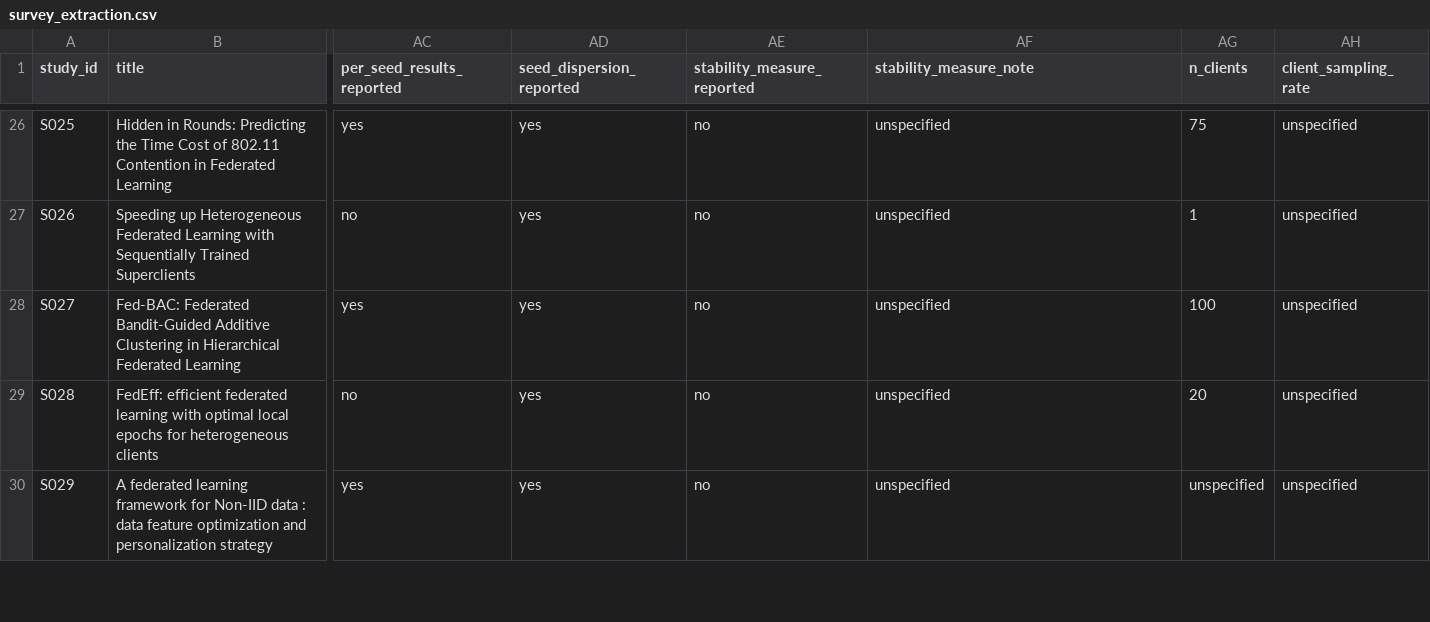
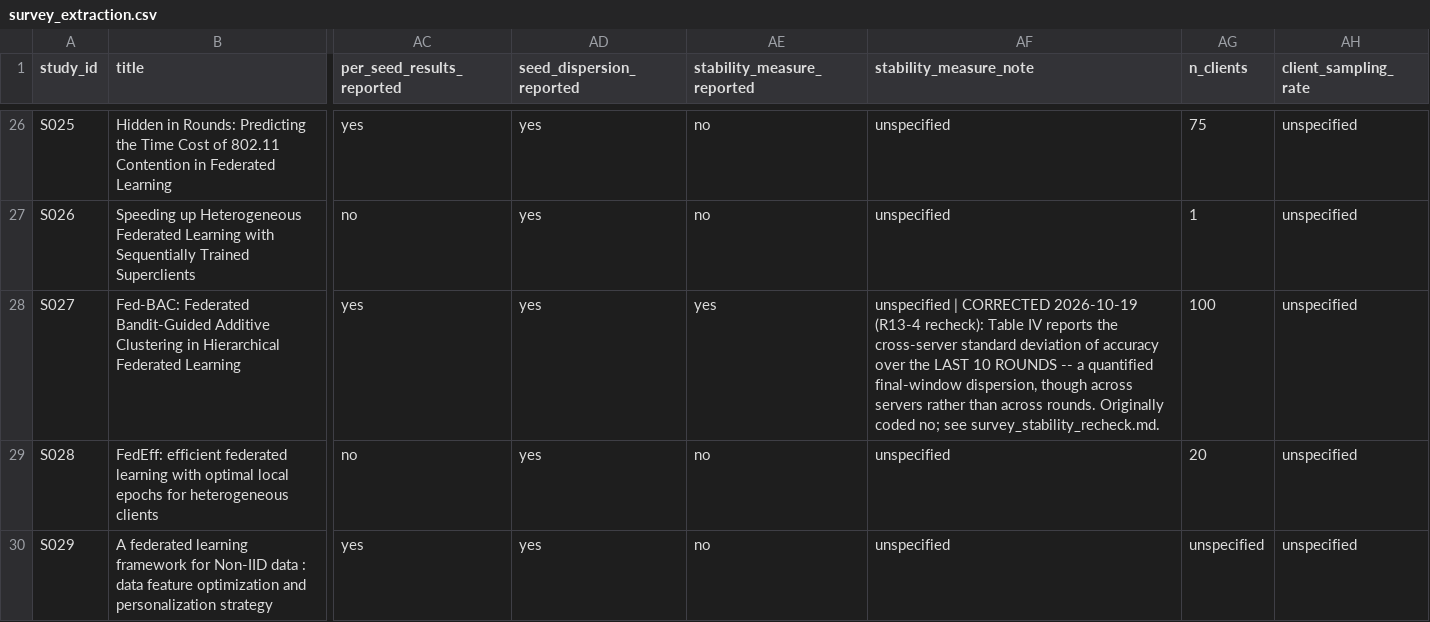
Before and after one commit to houshangjun1127/fl-protocol-rtt, a CSV file: survey/survey_extraction.csv, drawn as a sheet; only a part is shown, gaps mark what is left out; the diff names each change by its address in the sheet, - before the commit and + after, or states it on an @@ line.

```diff
--- a/survey/survey_extraction.csv
+++ b/survey/survey_extraction.csv
-AE28 (stability_measure_reported): no
+AE28 (stability_measure_reported): yes
-AF28 (stability_measure_note): unspecified
+AF28 (stability_measure_note): unspecified | CORRECTED 2026-10-19 (R13-4 recheck): Table IV reports the cross-server standard deviation of accuracy over the LAST 10 ROUNDS -- a quantified final-window dispersion, though across servers rather than across rounds. Originally coded no; see survey_stability_recheck.md.
```
Also changed, not shown: 59 other files.
